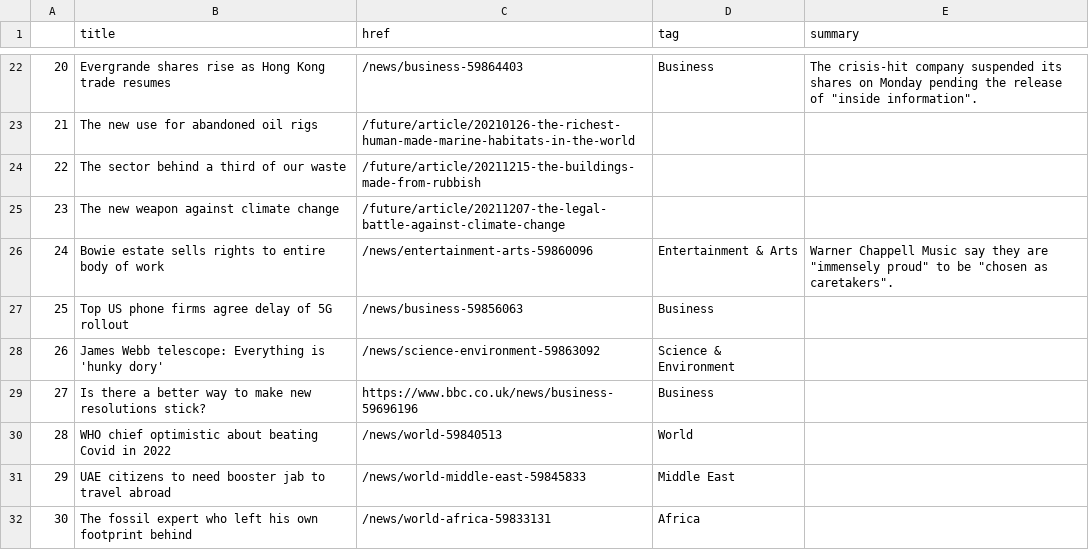
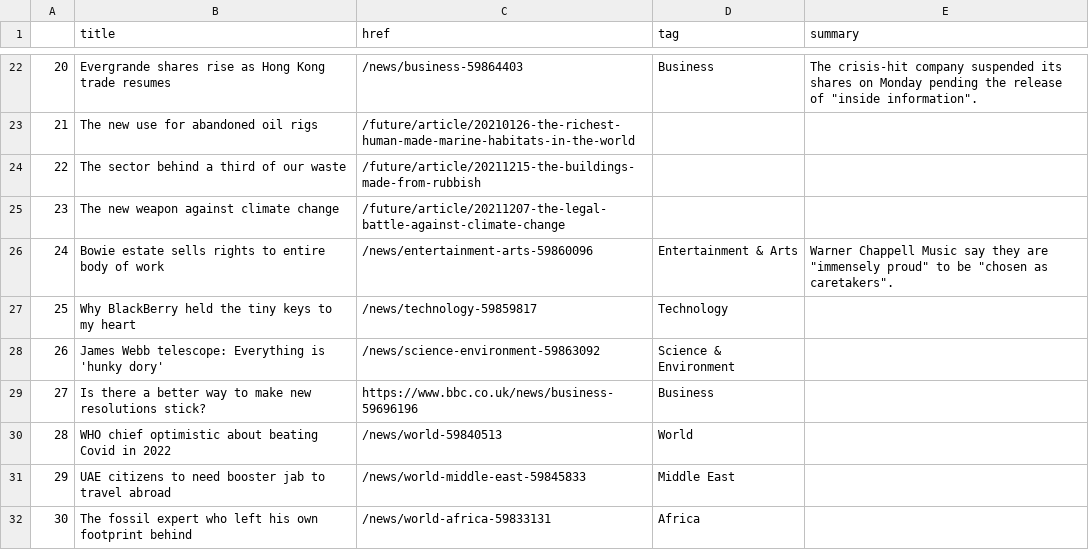
Before and after one commit to msalexford/automatic-scraper, a CSV file: bbc-headlines.csv, drawn as a sheet; only a part is shown, gaps mark what is left out.

```diff
--- a/bbc-headlines.csv
+++ b/bbc-headlines.csv
@@ -26,3 +26,3 @@
 24,Bowie estate sells rights to entire body of work,/news/entertainment-arts-59860096,Entertainment & Arts,"Warner Chappell Music say they are ""immensely proud"" to be ""chosen as caretakers""."
-25,Top US phone firms agree delay of 5G rollout,/news/business-59856063,Business,
+25,Why BlackBerry held the tiny keys to my heart,/news/technology-59859817,Technology,
 26,James Webb telescope: Everything is 'hunky dory',/news/science-environment-59863092,Science & Environment,
```
